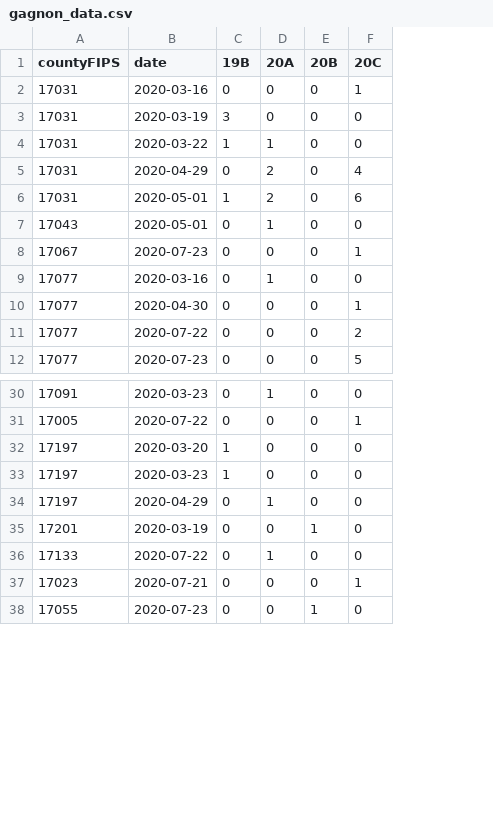
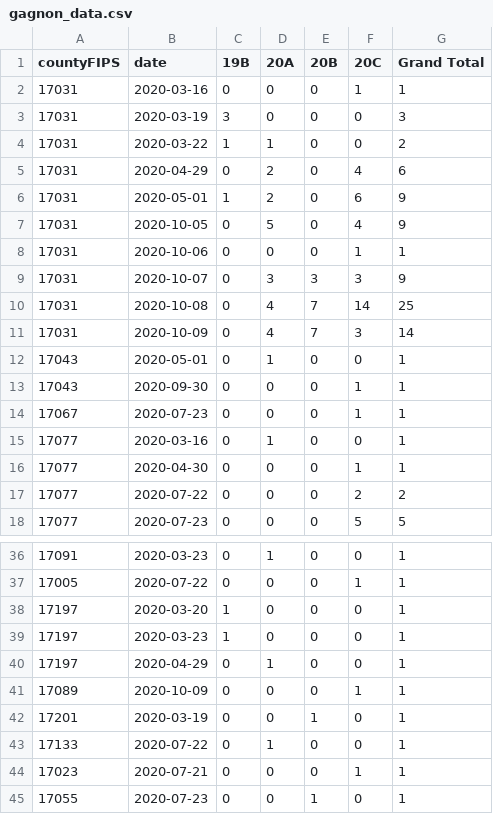
Before and after one commit to gagnonlab/ncov-data, a CSV file: gagnon_data.csv, drawn as a sheet; only a part is shown, gaps mark what is left out; the diff names each change by its address in the sheet, - before the commit and + after, or states it on an @@ line.

Commit message:
Add files via upload

```diff
--- a/gagnon_data.csv
+++ b/gagnon_data.csv
+column G (Grand Total), rows 2-6: 1 | 3 | 2 | 6 | 9; row 12: 1; rows 14-18: 1 | 1 | 1 | 2 | 5; rows 36-40: all 1; rows 42-45: all 1
+row 7: 17031 | 2020-10-05 | 0 | 5 | 0 | 4 | 9
+row 8: 17031 | 2020-10-06 | 0 | 0 | 0 | 1 | 1
+row 9: 17031 | 2020-10-07 | 0 | 3 | 3 | 3 | 9
+row 10: 17031 | 2020-10-08 | 0 | 4 | 7 | 14 | 25
+row 11: 17031 | 2020-10-09 | 0 | 4 | 7 | 3 | 14
+row 13: 17043 | 2020-09-30 | 0 | 0 | 0 | 1 | 1
+row 41: 17089 | 2020-10-09 | 0 | 0 | 0 | 1 | 1
```
